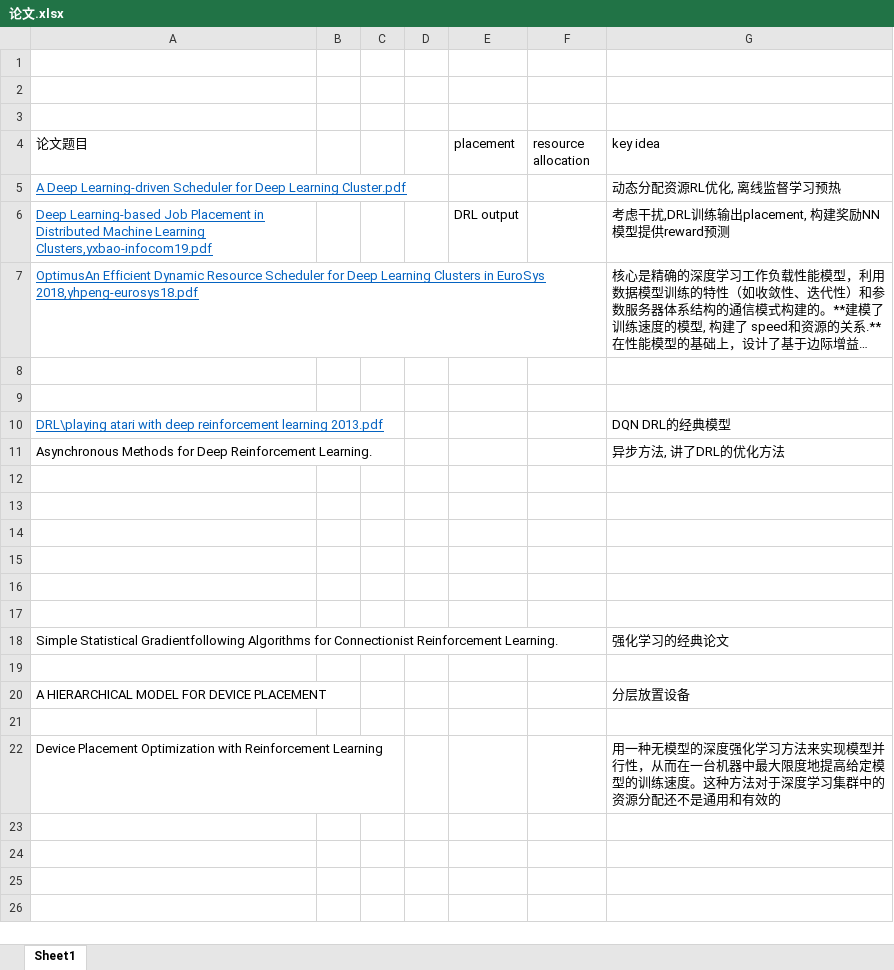
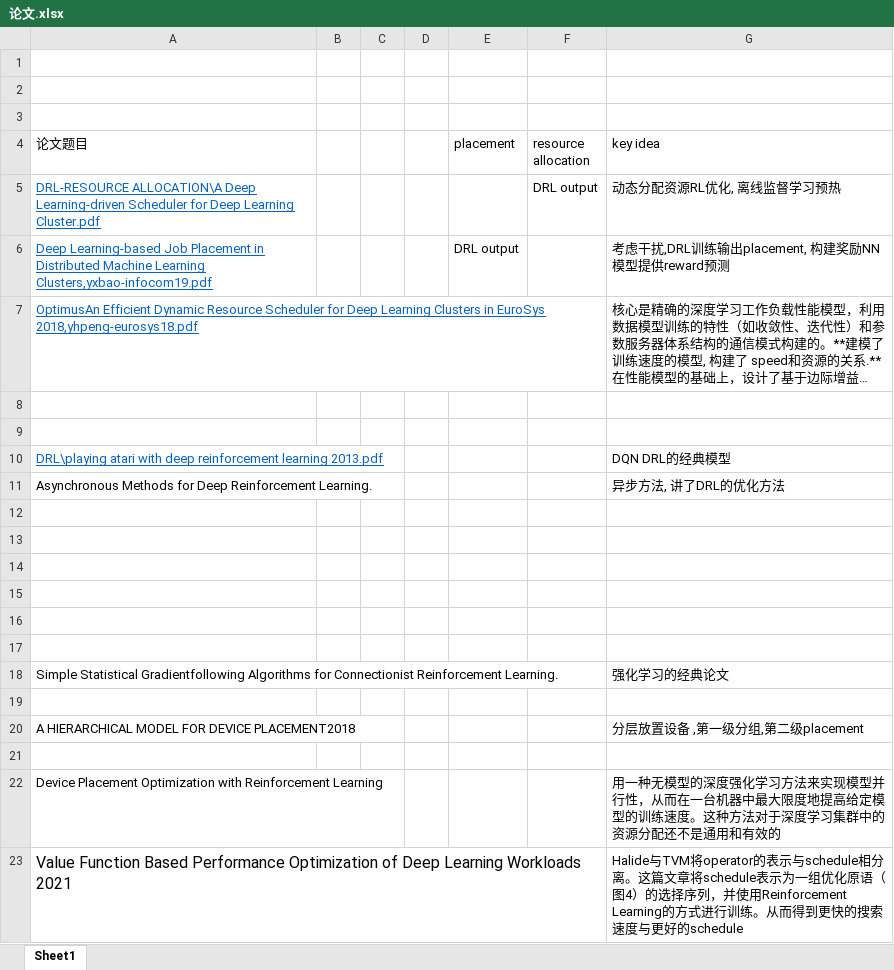
Before and after one commit to LukeLIN-web/distrubuted-ML-system, an Excel workbook: 论文.xlsx, sheet Sheet1, drawn as a sheet; long unchanged cells end in …; values as stored, in another font and other column widths than the file's, no borders; removed rows and columns are numbered as before the commit, all else as after; the diff names each change by its address in the sheet, - before the commit and + after, or states it on an @@ line.

```diff
--- a/论文.xlsx (sheet Sheet1)
+++ b/论文.xlsx (sheet Sheet1)
-row 5: A Deep Learning-driven Scheduler for Deep Learning Cluster.pdf |  |  |  |  |  | 动态分配资源RL优化, 离线监督学习预热
+row 5: DRL-RESOURCE ALLOCATION\A Deep Learning-driven Scheduler for Deep Learning Cluster.pdf |  |  |  |  | DRL output | 动态分配资源RL优化, 离线监督学习预热
-row 20: A HIERARCHICAL MODEL FOR DEVICE PLACEMENT |  |  |  |  |  | 分层放置设备
+row 20: A HIERARCHICAL MODEL FOR DEVICE PLACEMENT2018 |  |  |  |  |  | 分层放置设备 ,第一级分组,第二级placement
+row 23: Value Function Based Performance Optimization of Deep Learning Workloads 2021 |  |  |  |  |  | Halide与TVM将operator的表示与schedule相分离。这篇文章将schedule表示为一组优化原语（图4）的选择序列，并使用Reinforcement Learning的方式进行训练。从而得到更快的搜索速度与更好的schedule
```
Also changed, not shown: 12 other files.
